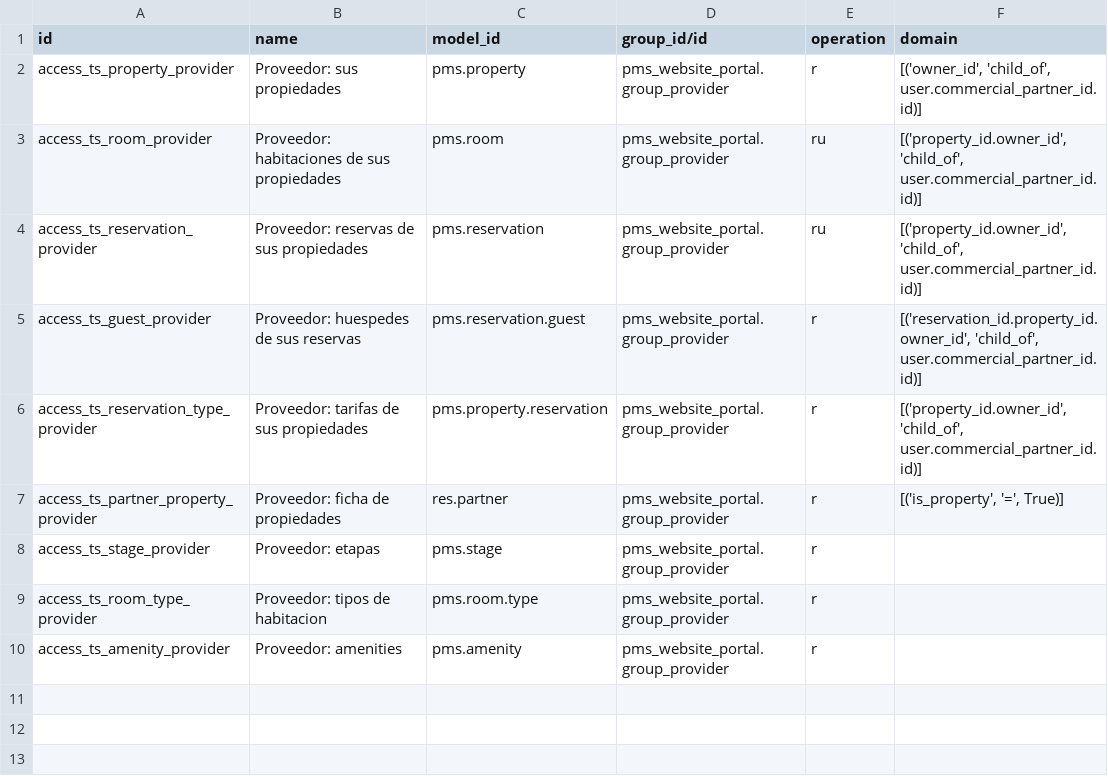
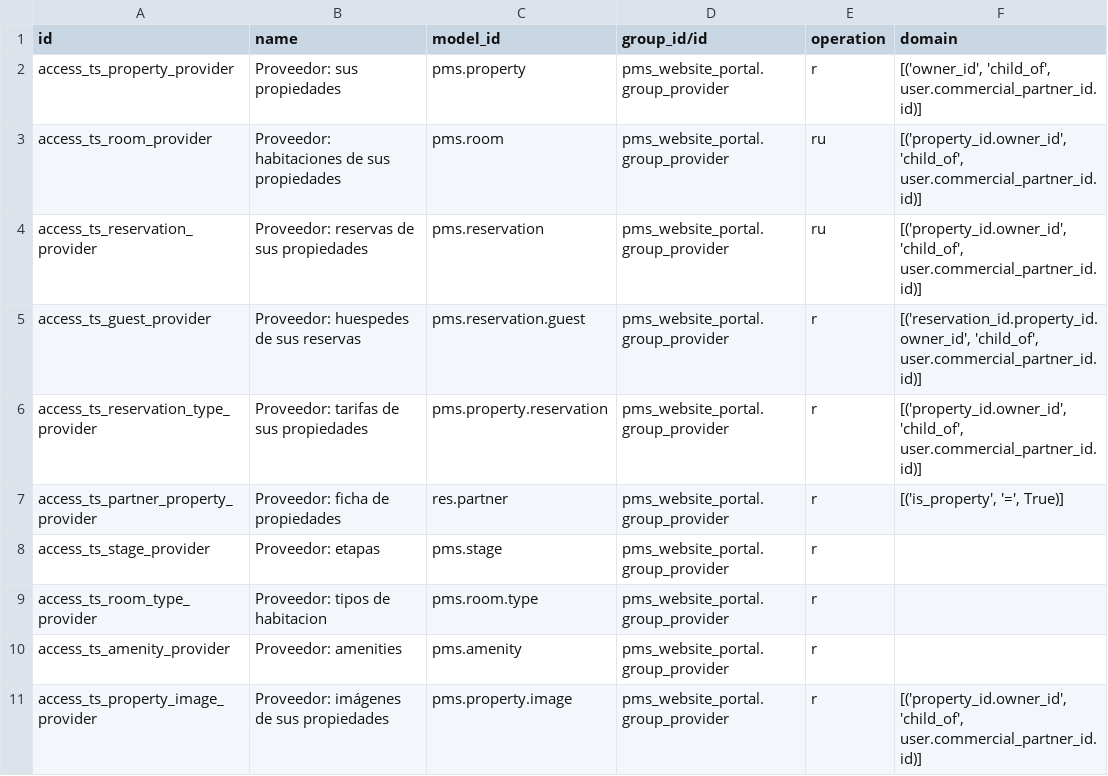
Before and after one commit to GonzaOdoo/pms, a CSV file: pms_website_portal/security/ir.access.csv, drawn as a sheet; the diff names each change by its address in the sheet, - before the commit and + after, or states it on an @@ line.

```diff
--- a/pms_website_portal/security/ir.access.csv
+++ b/pms_website_portal/security/ir.access.csv
+row 11: access_ts_property_image_provider | Proveedor: imágenes de sus propiedades | pms.property.image | pms_website_portal.group_provider | r | [('property_id.owner_id', 'child_of', user.commercial_partner_id.id)]
```
Also changed, not shown: pms_base/security/ir.access.csv, 10 other files.
